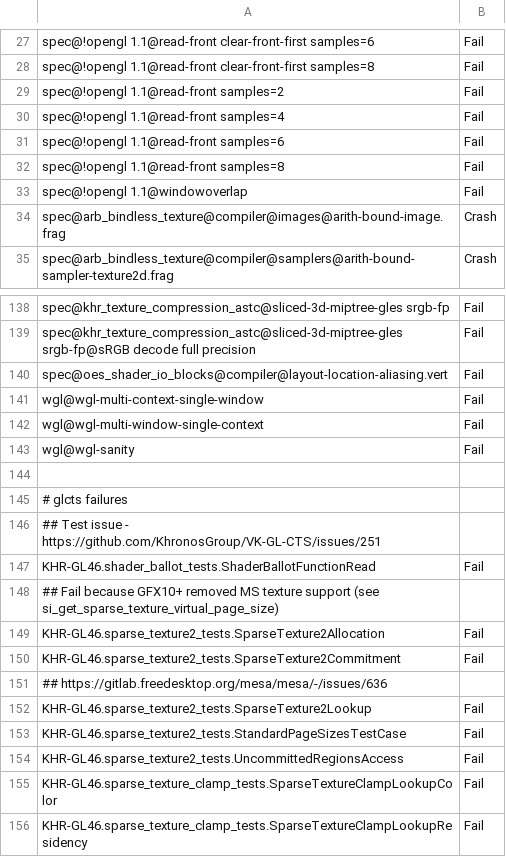
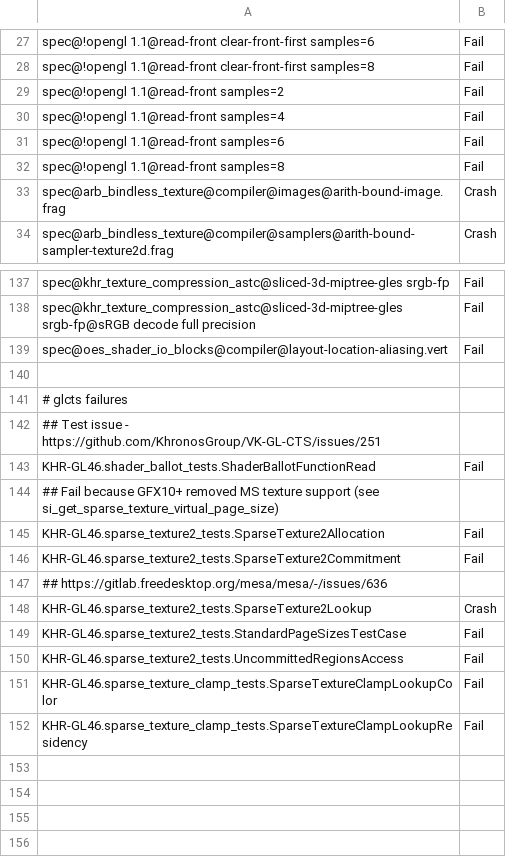
Before and after one commit to wmjb/mesa-trinity, a CSV file: src/gallium/drivers/radeonsi/ci/gfx10_3-navi21-fail.csv, drawn as a sheet; only a part is shown, gaps mark what is left out.

Commit message:
radeonsi/tests: update navi21 expected results
Reviewed-by: Ganesh Belgur Ramachandra <ganesh.belgurramachandra@amd.com>
Part-of: <https://gitlab.freedesktop.org/mesa/mesa/-/merge_requests/17907>

```diff
--- a/src/gallium/drivers/radeonsi/ci/gfx10_3-navi21-fail.csv
+++ b/src/gallium/drivers/radeonsi/ci/gfx10_3-navi21-fail.csv
@@ -32,3 +32,2 @@ spec@!opengl 1.1@read-front samples=6,Fail
 spec@!opengl 1.1@read-front samples=8,Fail
-spec@!opengl 1.1@windowoverlap,Fail
 spec@arb_bindless_texture@compiler@images@arith-bound-image.frag,Crash
@@ -140,5 +139,2 @@ spec@khr_texture_compression_astc@sliced-3d-miptree-gles srgb-fp@sRGB decode ful
 spec@oes_shader_io_blocks@compiler@layout-location-aliasing.vert,Fail
-wgl@wgl-multi-context-single-window,Fail
-wgl@wgl-multi-window-single-context,Fail
-wgl@wgl-sanity,Fail
 
@@ -151,3 +147,3 @@ KHR-GL46.sparse_texture2_tests.SparseTexture2Commitment,Fail
 ## https://gitlab.freedesktop.org/mesa/mesa/-/issues/636
-KHR-GL46.sparse_texture2_tests.SparseTexture2Lookup,Fail
+KHR-GL46.sparse_texture2_tests.SparseTexture2Lookup,Crash
 KHR-GL46.sparse_texture2_tests.StandardPageSizesTestCase,Fail
```
